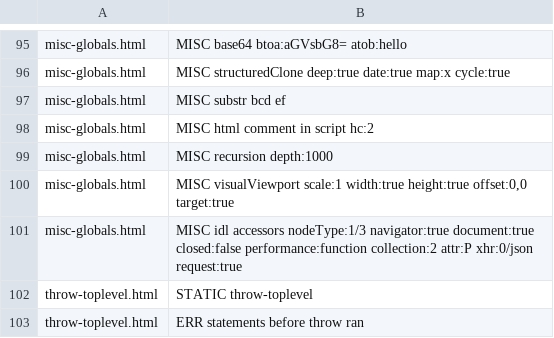
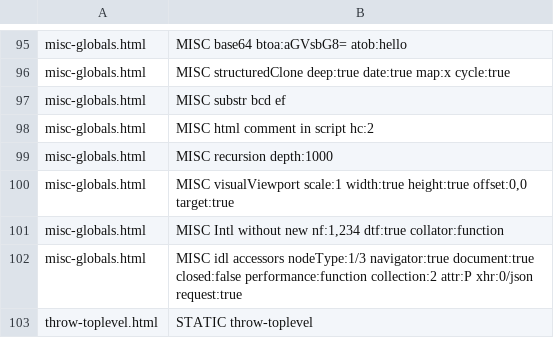
Before and after one commit to stevenahhh/render, a TSV file: examples/webapp/EXPECTED.tsv, drawn as a sheet; only a part is shown, gaps mark what is left out; the shorter side is filled out with more unchanged rows; the diff names each change by its address in the sheet, - before the commit and + after, or states it on an @@ line.

Commit message:
Let Intl.NumberFormat, DateTimeFormat and Collator be called without new

```diff
--- a/examples/webapp/EXPECTED.tsv
+++ b/examples/webapp/EXPECTED.tsv
+row 101: misc-globals.html | MISC Intl without new nf:1,234 dtf:true collator:function
```
Also changed, not shown: 2 other files.
